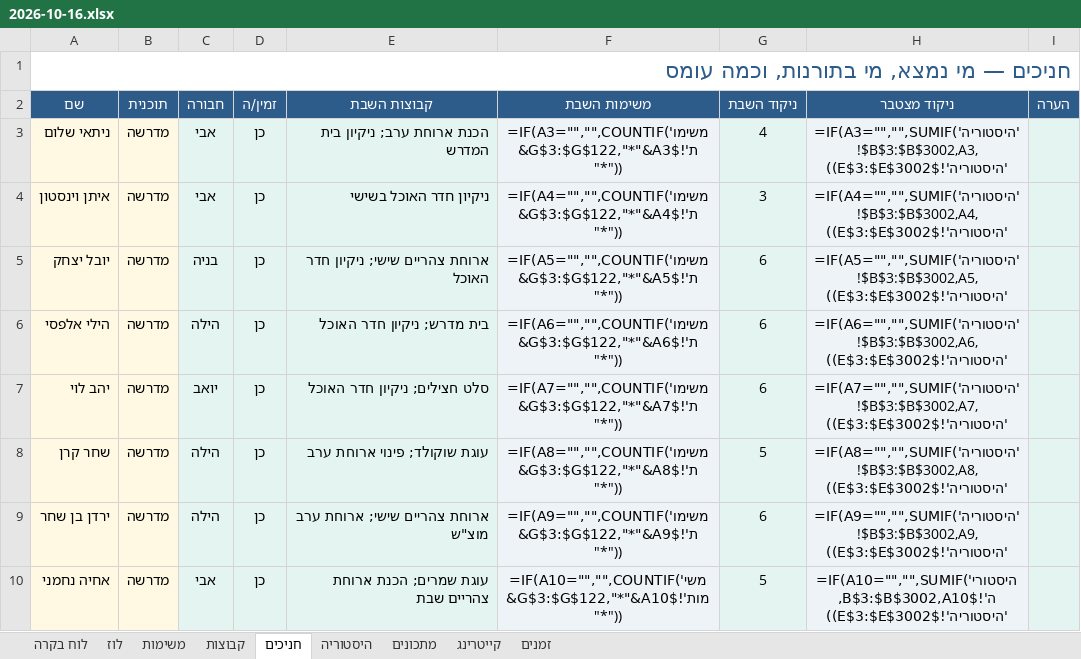
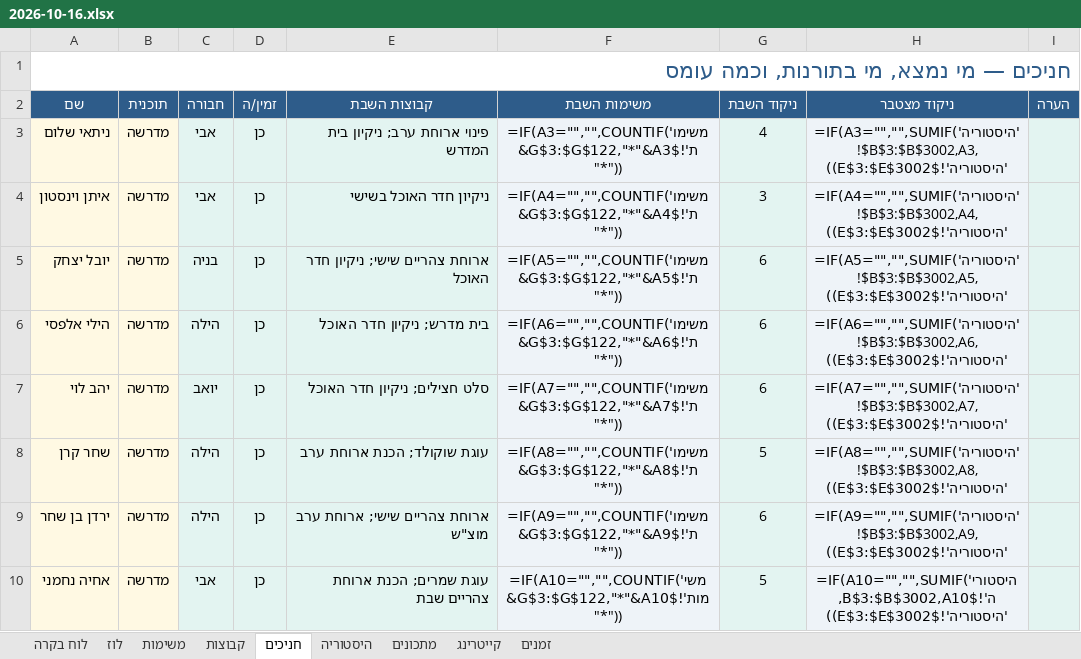
Before and after one commit to urishav464/Ein-Prat-work, an Excel workbook: shabbatot/2026-10-16.xlsx, sheet חניכים, drawn as a sheet; only a part is shown; values as stored, in another font and other column widths than the file's, no borders; formulas without a stored value are shown as written; the diff covers the shown part only; the diff names each change by its address in the sheet, - before the commit and + after, or states it on an @@ line.

```diff
--- a/shabbatot/2026-10-16.xlsx (sheet חניכים)
+++ b/shabbatot/2026-10-16.xlsx (sheet חניכים)
-E3 (קבוצות השבת): הכנת ארוחת ערב; ניקיון בית המדרש
+E3 (קבוצות השבת): פינוי ארוחת ערב; ניקיון בית המדרש
-E8 (קבוצות השבת): עוגת שוקולד; פינוי ארוחת ערב
+E8 (קבוצות השבת): עוגת שוקולד; הכנת ארוחת ערב
```
Also changed, not shown: 12 edited cells elsewhere in this sheet, sheet היסטוריה, sheet משימות, sheet קבוצות, 36 other files.
